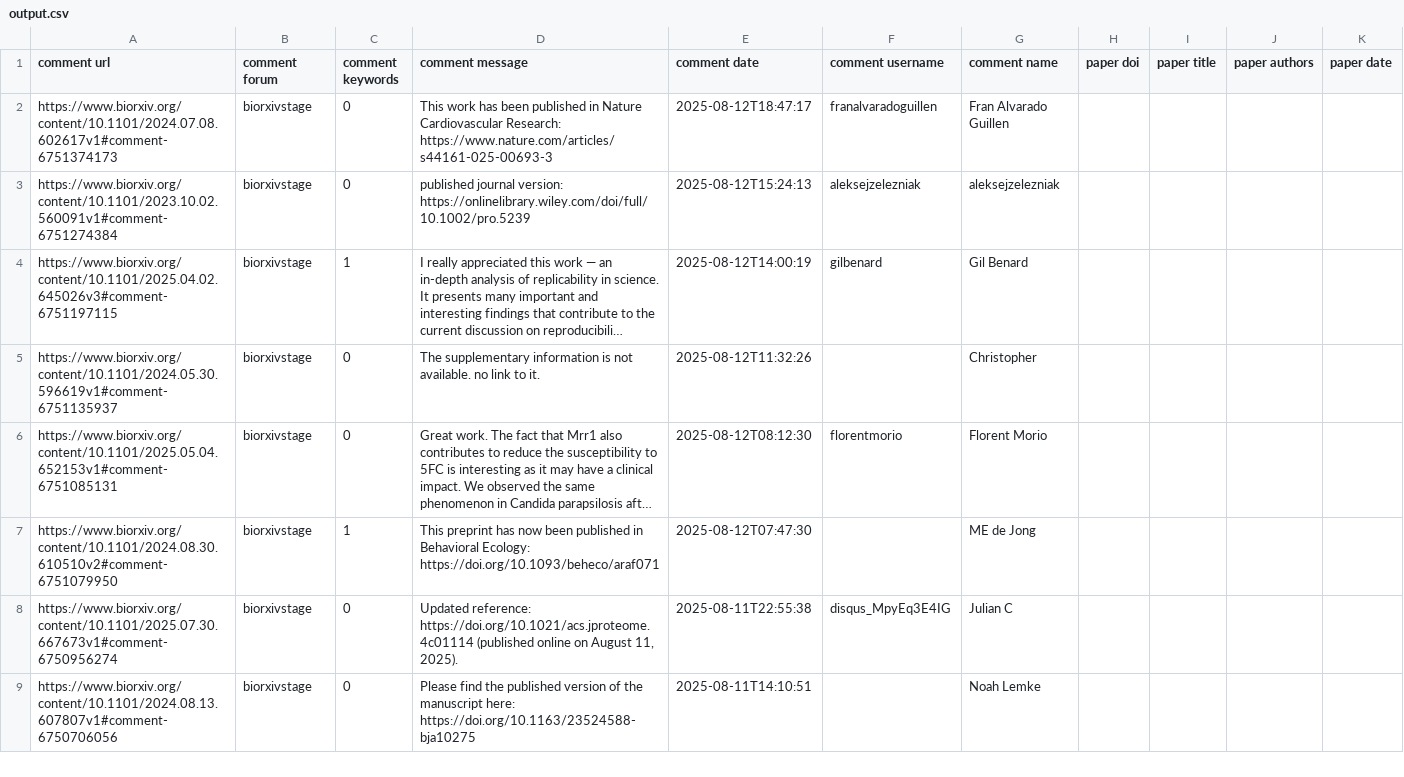
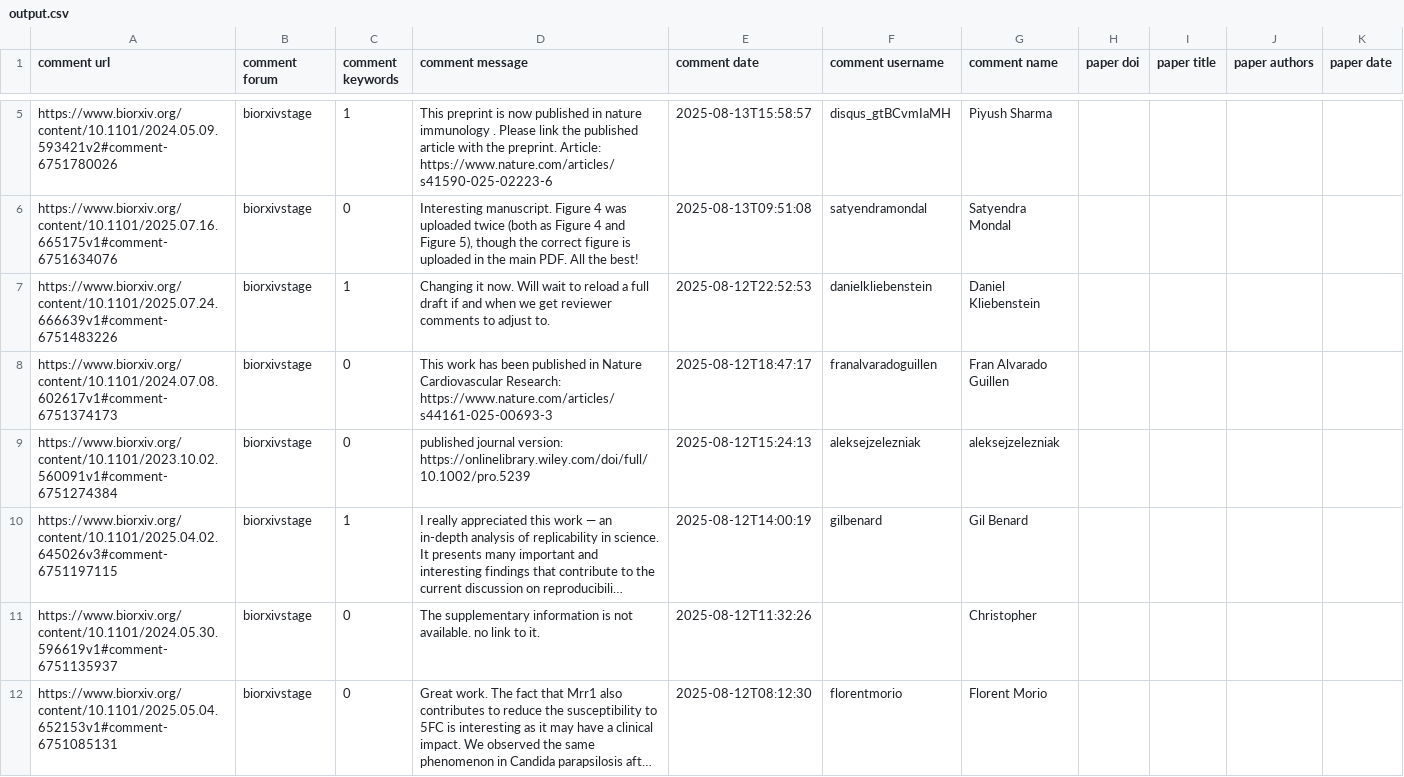
Before and after one commit to asapbio/feedback-asap, a CSV file: output.csv, drawn as a sheet; only a part is shown, gaps mark what is left out; the shorter side is filled out with more unchanged rows; long unchanged cells end in …; the diff covers the shown part only.

```diff
--- a/output.csv
+++ b/output.csv
@@ -2 +5,4 @@ comment url,comment forum,comment keywords,comment message,comment date,comment
+https://www.biorxiv.org/content/10.1101/2024.05.09.593421v2#comment-6751780026,biorxivstage,1,This preprint is now published in nature immunology . Please link the published article with the preprint. Article: https://www.nature.com/articles/s41590-025-02223-6,2025-08-13T15:58:57,disqus_gtBCvmIaMH,Piyush Sharma,,,,
+https://www.biorxiv.org/content/10.1101/2025.07.16.665175v1#comment-6751634076,biorxivstage,0,"Interesting manuscript. Figure 4 was uploaded twice (both as Figure 4 and Figure 5), though the correct figure is uploaded in the main PDF. All the best!",2025-08-13T09:51:08,satyendramondal,Satyendra Mondal,,,,
+https://www.biorxiv.org/content/10.1101/2025.07.24.666639v1#comment-6751483226,biorxivstage,1,Changing it now. Will wait to reload a full draft if and when we get reviewer comments to adjust to.,2025-08-12T22:52:53,danielkliebenstein,Daniel Kliebenstein,,,,
 https://www.biorxiv.org/content/10.1101/2024.07.08.602617v1#comment-6751374173,biorxivstage,0,This work has been published in Nature Cardiovascular Research: https://www.nature.com/articles/s44161-025-00693-3,2025-08-12T18:47:17,franalvaradoguillen,Fran Alvarado Guillen,,,,
```
Also changed, not shown: 3 added rows and 6 removed rows elsewhere in this file.
